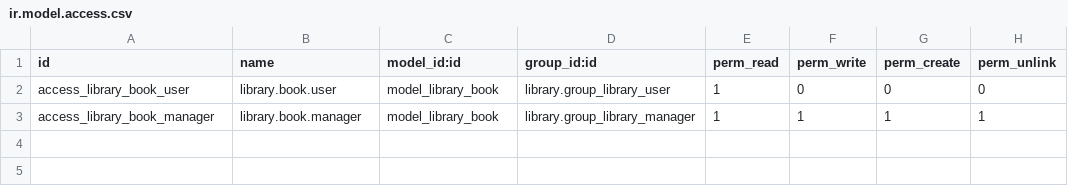
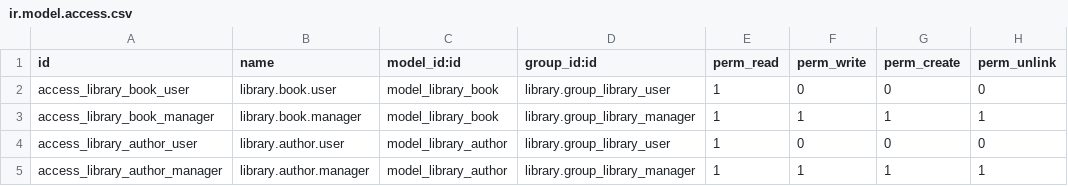
Before and after one commit to angelmoya/calendario-adviento-curso-tecnico-odoo-19, a CSV file: addons/library/security/ir.model.access.csv, drawn as a sheet.

```diff
--- a/addons/library/security/ir.model.access.csv
+++ b/addons/library/security/ir.model.access.csv
@@ -3 +3,3 @@ access_library_book_user,library.book.user,model_library_book,library.group_libr
 access_library_book_manager,library.book.manager,model_library_book,library.group_library_manager,1,1,1,1
+access_library_author_user,library.author.user,model_library_author,library.group_library_user,1,0,0,0
+access_library_author_manager,library.author.manager,model_library_author,library.group_library_manager,1,1,1,1
```
Also changed, not shown: 5 other files.
